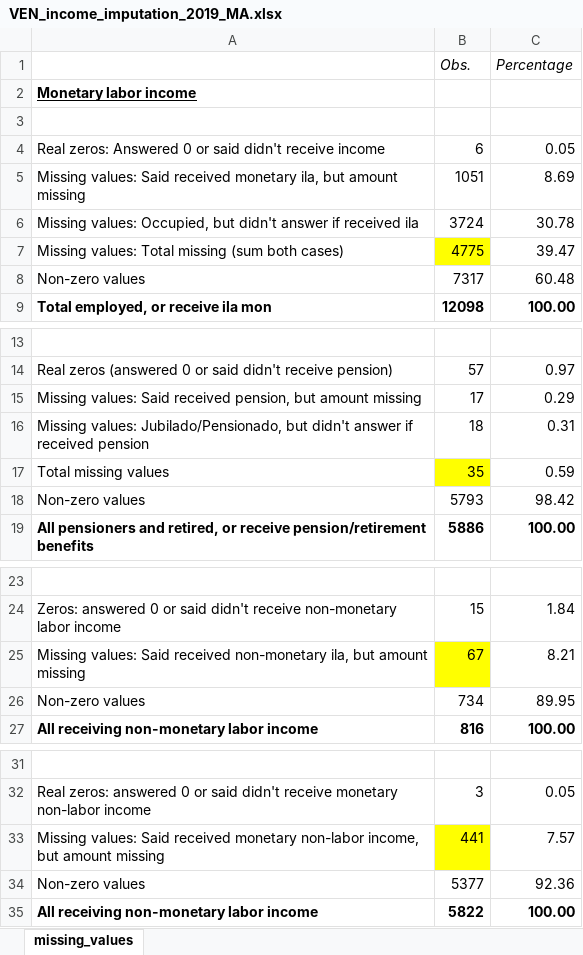
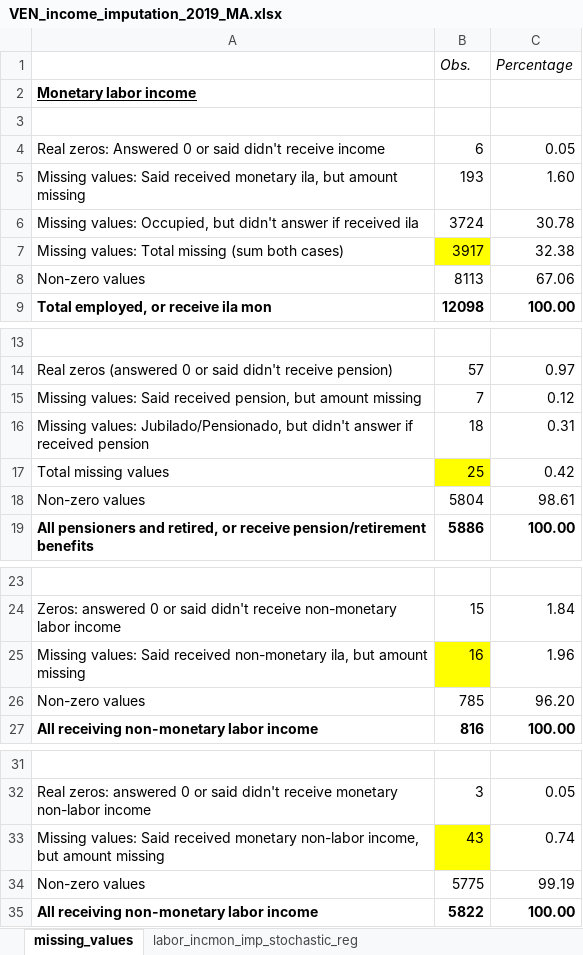
Before and after one commit to gdcaruso/VEN, an Excel workbook: data_management/management/4. income imputation/output/VEN_income_imputation_2019_MA.xlsx, sheet missing_values, drawn as a sheet; only a part is shown, gaps mark what is left out; values as stored, in another font and other column widths than the file's, no borders; the diff names each change by its address in the sheet, - before the commit and + after, or states it on an @@ line.

```diff
--- a/data_management/management/4. income imputation/output/VEN_income_imputation_2019_MA.xlsx (sheet missing_values)
+++ b/data_management/management/4. income imputation/output/VEN_income_imputation_2019_MA.xlsx (sheet missing_values)
+sheet tab: labor_incmon_imp_stochastic_reg
-B5 (Obs.): 1051
+B5 (Obs.): 193
-C5 (Percentage): 8.69
+C5 (Percentage): 1.60
-B7 (Obs.): 4775
+B7 (Obs.): 3917
-C7 (Percentage): 39.47
+C7 (Percentage): 32.38
-B8 (Obs.): 7317
+B8 (Obs.): 8113
-C8 (Percentage): 60.48
+C8 (Percentage): 67.06
-B15 (Obs.): 17
+B15 (Obs.): 7
-C15 (Percentage): 0.29
+C15 (Percentage): 0.12
-B17 (Obs.): 35
+B17 (Obs.): 25
-C17 (Percentage): 0.59
+C17 (Percentage): 0.42
-B18 (Obs.): 5793
+B18 (Obs.): 5804
-C18 (Percentage): 98.42
+C18 (Percentage): 98.61
-B25 (Obs.): 67
+B25 (Obs.): 16
-C25 (Percentage): 8.21
+C25 (Percentage): 1.96
-B26 (Obs.): 734
+B26 (Obs.): 785
-C26 (Percentage): 89.95
+C26 (Percentage): 96.20
-B33 (Obs.): 441
+B33 (Obs.): 43
-C33 (Percentage): 7.57
+C33 (Percentage): 0.74
-B34 (Obs.): 5377
+B34 (Obs.): 5775
-C34 (Percentage): 92.36
+C34 (Percentage): 99.19
```
Also changed, not shown: 2 other files.
